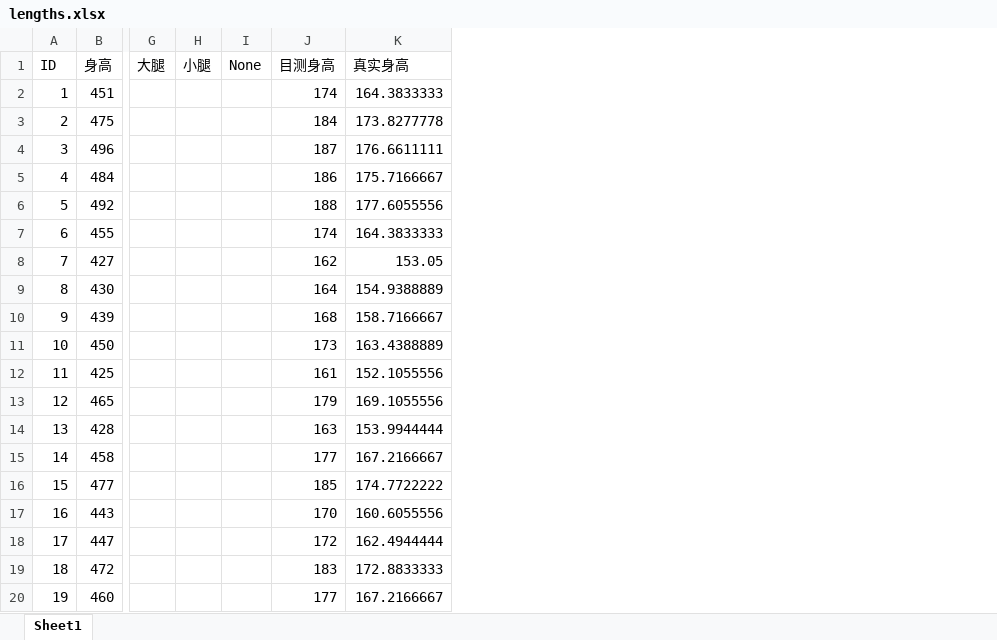
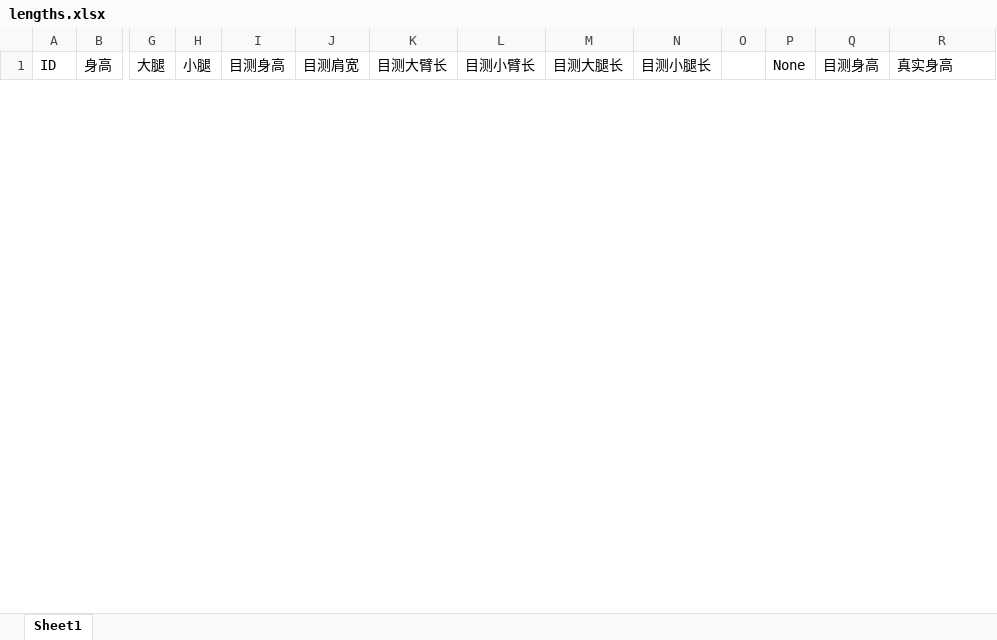
Before and after one commit to Sumutan/OpenCar, an Excel workbook: lengths.xlsx, sheet Sheet1, drawn as a sheet; only a part is shown, gaps mark what is left out; values as stored, in another font and other column widths than the file's, no borders; removed rows and columns are numbered as before the commit, all else as after; rows hold the shown columns only; the diff covers the shown part only; the diff names each change by its address in the sheet, - before the commit and + after, or states it on an @@ line.

Commit message:
fixfile(length,demo_function，身高写入)：添加了更多的数据，导入length.xlsx

```diff
--- a/lengths.xlsx (sheet Sheet1)
+++ b/lengths.xlsx (sheet Sheet1)
+column I (目测身高), empty
+column J (目测肩宽), empty
+column K (目测大臂长), empty
+column L (目测小臂长), empty
+column M (目测大腿长), empty
+column N (目测小腿长), empty
+column O, empty
-row 2: 1 | 451 |  |  |  | 174 | 164.3833333
-row 3: 2 | 475 |  |  |  | 184 | 173.8277778
-row 4: 3 | 496 |  |  |  | 187 | 176.6611111
-row 5: 4 | 484 |  |  |  | 186 | 175.7166667
-row 6: 5 | 492 |  |  |  | 188 | 177.6055556
-row 7: 6 | 455 |  |  |  | 174 | 164.3833333
-row 8: 7 | 427 |  |  |  | 162 | 153.05
-row 9: 8 | 430 |  |  |  | 164 | 154.9388889
-row 10: 9 | 439 |  |  |  | 168 | 158.7166667
-row 11: 10 | 450 |  |  |  | 173 | 163.4388889
-row 12: 11 | 425 |  |  |  | 161 | 152.1055556
-row 13: 12 | 465 |  |  |  | 179 | 169.1055556
-row 14: 13 | 428 |  |  |  | 163 | 153.9944444
-row 15: 14 | 458 |  |  |  | 177 | 167.2166667
-row 16: 15 | 477 |  |  |  | 185 | 174.7722222
-row 17: 16 | 443 |  |  |  | 170 | 160.6055556
-row 18: 17 | 447 |  |  |  | 172 | 162.4944444
-row 19: 18 | 472 |  |  |  | 183 | 172.8833333
-row 20: 19 | 460 |  |  |  | 177 | 167.2166667
```
Also changed, not shown: 52 added rows and 32 removed rows elsewhere in this sheet, 54 other files.
